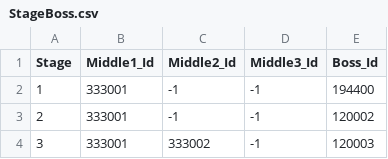
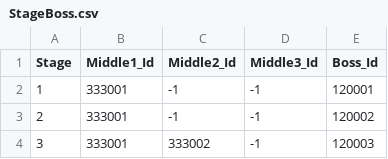
Before and after one commit to qkrkwl6666/TangTangHuru, a CSV file: Assets/08.DataTable/StageBoss.csv, drawn as a sheet; only a part is shown.

```diff
--- a/Assets/08.DataTable/StageBoss.csv
+++ b/Assets/08.DataTable/StageBoss.csv
@@ -1,3 +1,3 @@
 Stage,Middle1_Id,Middle2_Id,Middle3_Id,Boss_Id
-1,333001,-1,-1,194400
+1,333001,-1,-1,120001
 2,333001,-1,-1,120002
```
Also changed, not shown: Assets/08.DataTable/Boss.csv, Assets/08.DataTable/BossSkill.csv, 5 other files.
